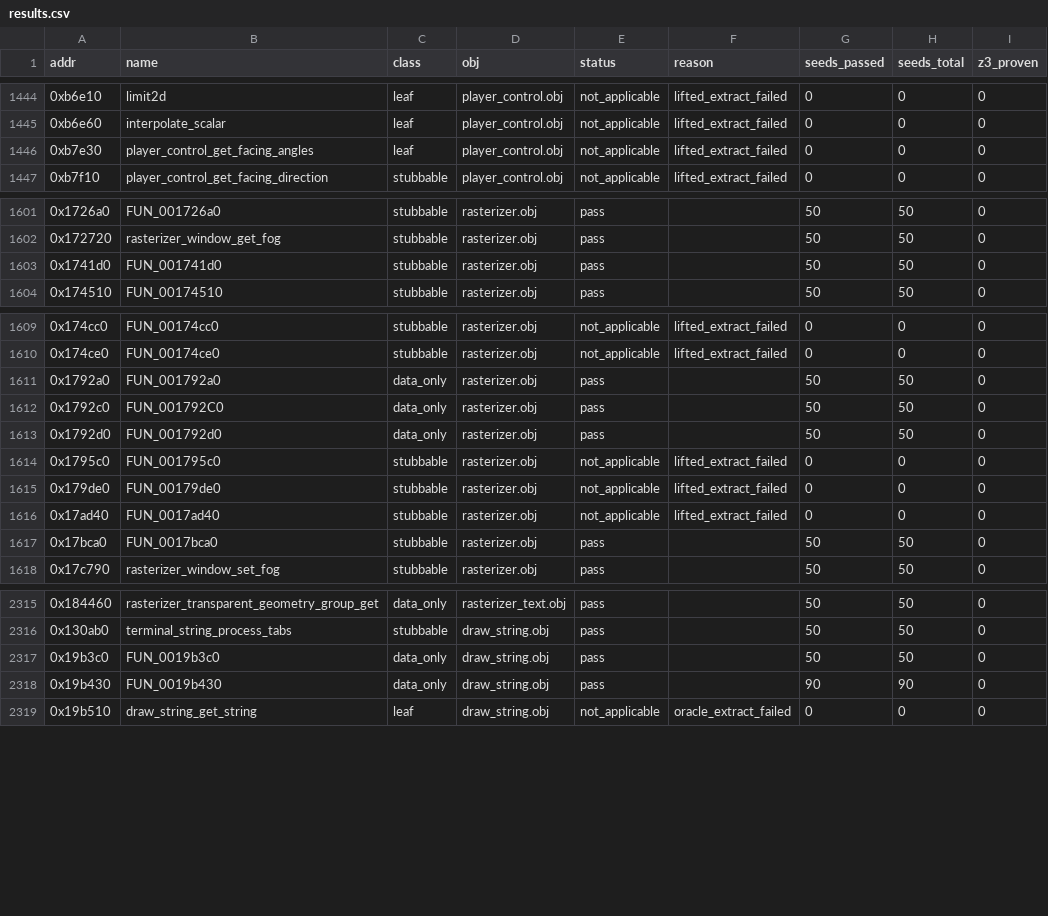
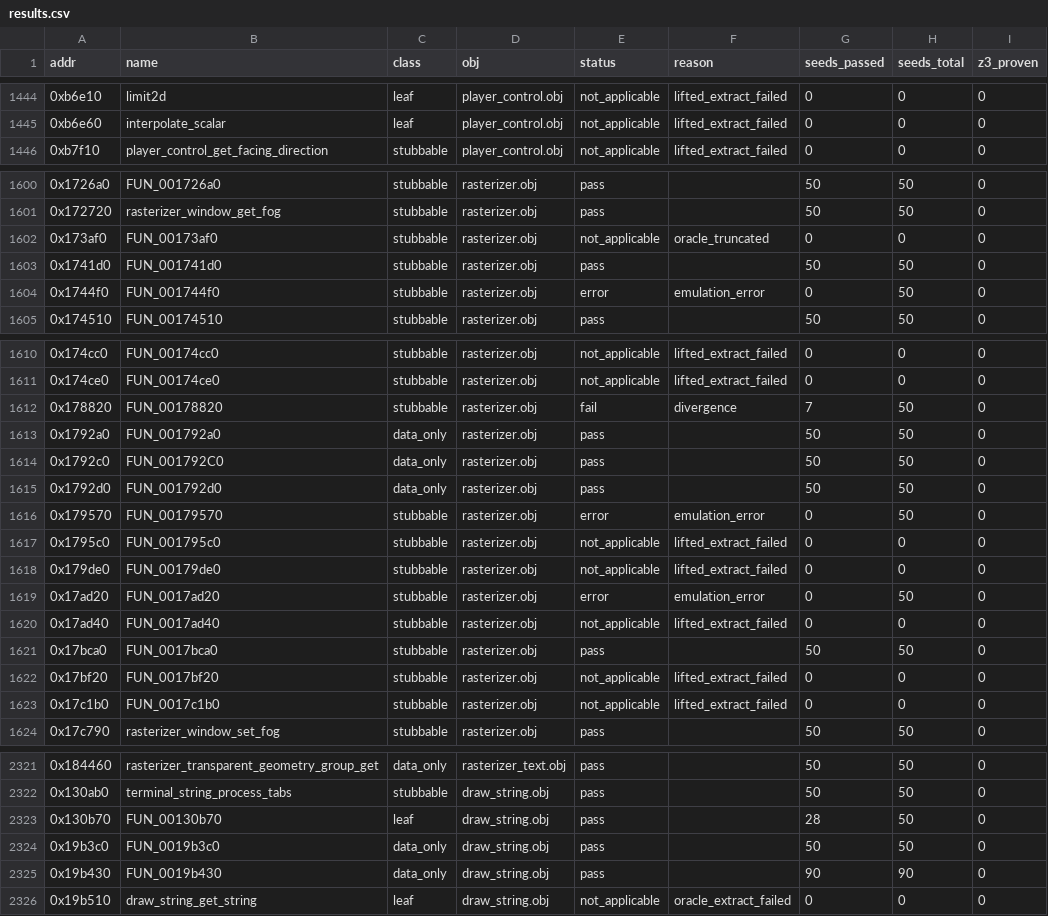
Before and after one commit to stianeklund/halo, a CSV file: artifacts/batch_verify/results.csv, drawn as a sheet; only a part is shown, gaps mark what is left out; removed rows and columns are numbered as before the commit, all else as after; the diff names each change by its address in the sheet, - before the commit and + after, or states it on an @@ line.

Commit message:
chore: refresh progress stats + batch_verify artifacts; add a10 regression handover
README equivalence stats and batch_verify artifacts regenerated.
Adds handover doc for the a10 named-vehicle unit-doesn-t-exist regression
investigation (root cause not yet isolated; pristine vs patched timeline next).
hs_runtime.c retains only an EOF-newline diff from removed probes.

```diff
--- a/artifacts/batch_verify/results.csv
+++ b/artifacts/batch_verify/results.csv
-row 1446: 0xb7e30 | player_control_get_facing_angles | leaf | player_control.obj | not_applicable | lifted_extract_failed | 0 | 0 | 0
+row 1602: 0x173af0 | FUN_00173af0 | stubbable | rasterizer.obj | not_applicable | oracle_truncated | 0 | 0 | 0
+row 1604: 0x1744f0 | FUN_001744f0 | stubbable | rasterizer.obj | error | emulation_error | 0 | 50 | 0
+row 1612: 0x178820 | FUN_00178820 | stubbable | rasterizer.obj | fail | divergence | 7 | 50 | 0
+row 1616: 0x179570 | FUN_00179570 | stubbable | rasterizer.obj | error | emulation_error | 0 | 50 | 0
+row 1619: 0x17ad20 | FUN_0017ad20 | stubbable | rasterizer.obj | error | emulation_error | 0 | 50 | 0
+row 1622: 0x17bf20 | FUN_0017bf20 | stubbable | rasterizer.obj | not_applicable | lifted_extract_failed | 0 | 0 | 0
+row 1623: 0x17c1b0 | FUN_0017c1b0 | stubbable | rasterizer.obj | not_applicable | lifted_extract_failed | 0 | 0 | 0
+row 2323: 0x130b70 | FUN_00130b70 | leaf | draw_string.obj | pass |  | 28 | 50 | 0
```
Also changed, not shown: 4 other files.
